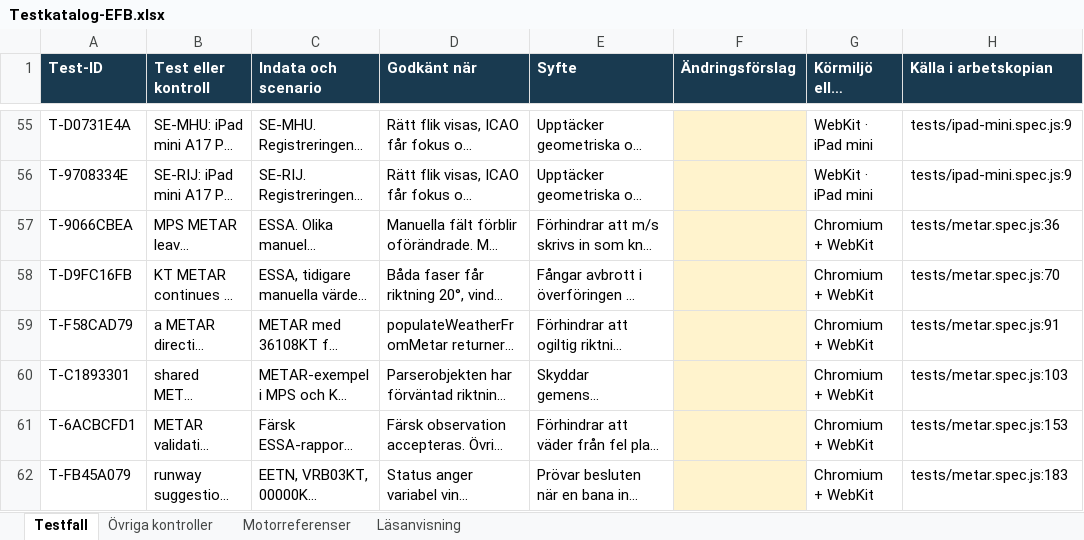
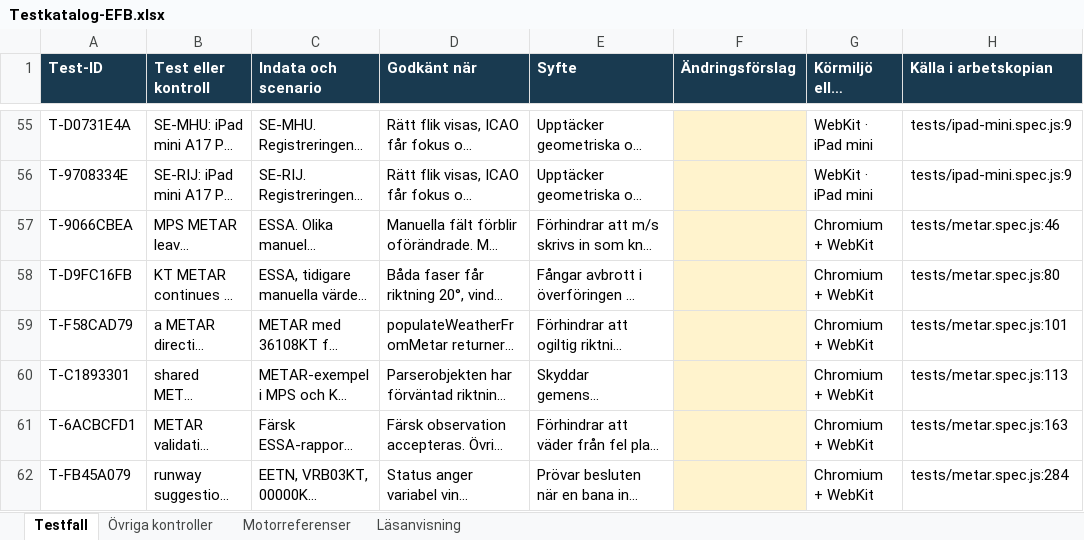
Before and after one commit to uppenberg/Beechcraft-Performance-EFB, an Excel workbook: outputs/testkatalog-20261118/Testkatalog-EFB.xlsx, sheet Testfall, drawn as a sheet; only a part is shown, gaps mark what is left out; long unchanged cells end in …; values as stored, in another font and other column widths than the file's, no borders; table styles not drawn; the diff covers the shown part only; the diff names each change by its address in the sheet, - before the commit and + after, or states it on an @@ line.

Commit message:
feat(metar): add MET Norway source and select latest valid report
Add MET Norway Tafmetar as the first METAR source. Parse its 24-hour multi-line response, validate each station report, and select the newest valid report. Document source order, validation, fallback behavior, and attribution. Update testing coverage for latest-report selection and source fallback.

```diff
--- a/outputs/testkatalog-20261118/Testkatalog-EFB.xlsx (sheet Testfall)
+++ b/outputs/testkatalog-20261118/Testkatalog-EFB.xlsx (sheet Testfall)
-H57 (Källa i arbetskopian): tests/metar.spec.js:36
+H57 (Källa i arbetskopian): tests/metar.spec.js:46
-H58 (Källa i arbetskopian): tests/metar.spec.js:70
+H58 (Källa i arbetskopian): tests/metar.spec.js:80
-H59 (Källa i arbetskopian): tests/metar.spec.js:91
+H59 (Källa i arbetskopian): tests/metar.spec.js:101
-H60 (Källa i arbetskopian): tests/metar.spec.js:103
+H60 (Källa i arbetskopian): tests/metar.spec.js:113
-H61 (Källa i arbetskopian): tests/metar.spec.js:153
+H61 (Källa i arbetskopian): tests/metar.spec.js:163
-H62 (Källa i arbetskopian): tests/metar.spec.js:183
+H62 (Källa i arbetskopian): tests/metar.spec.js:284
```
Also changed, not shown: 3 added rows and 5 edited cells elsewhere in this sheet, sheet Motorreferenser, sheet Läsanvisning, 8 other files.
